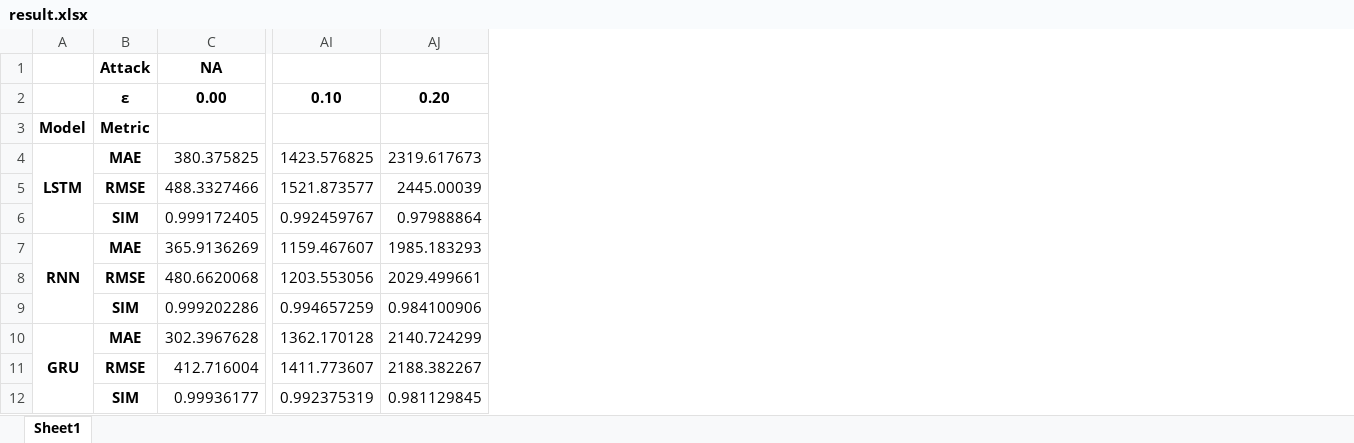
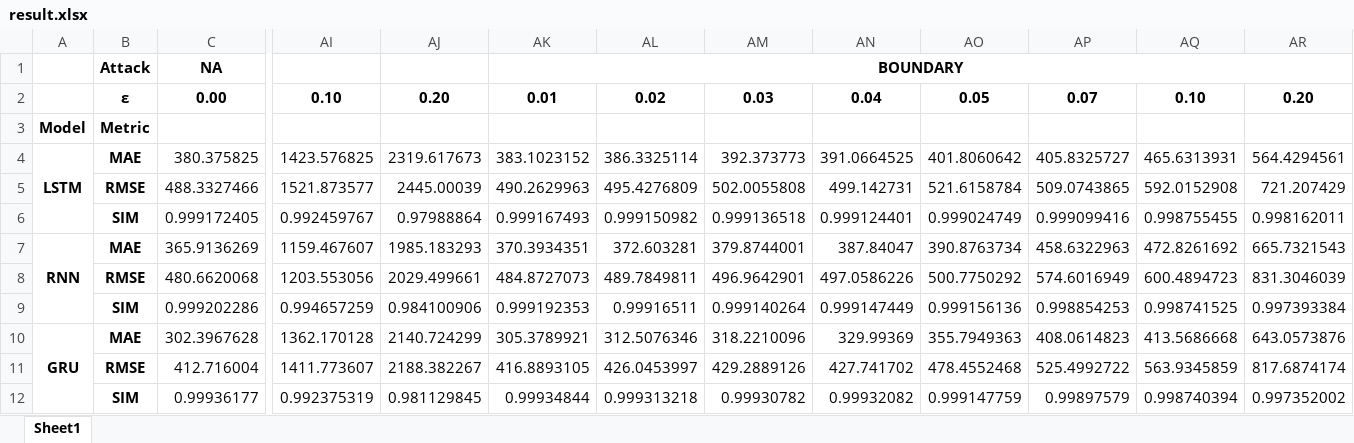
Before and after one commit to Samy-Annasri/backcasting-for-adversarial-attacks-on-time-series, an Excel workbook: results/birth/SEED_314/result.xlsx, sheet Sheet1, drawn as a sheet; only a part is shown, gaps mark what is left out; values as stored, in another font and other column widths than the file's, no borders; the diff names each change by its address in the sheet, - before the commit and + after, or states it on an @@ line.

Commit message:
add res boundary attack for SEED 314

```diff
--- a/results/birth/SEED_314/result.xlsx (sheet Sheet1)
+++ b/results/birth/SEED_314/result.xlsx (sheet Sheet1)
+column AK, rows 1-12: BOUNDARY | 0.01 |  | 383.1023152 | 490.2629963 | 0.999167493 | 370.3934351 | 484.8727073 | 0.999192353 | 305.3789921 | 416.8893105 | 0.99934844
+column AL, rows 2-12: 0.02 |  | 386.3325114 | 495.4276809 | 0.999150982 | 372.603281 | 489.7849811 | 0.99916511 | 312.5076346 | 426.0453997 | 0.999313218
+column AM, rows 2-12: 0.03 |  | 392.373773 | 502.0055808 | 0.999136518 | 379.8744001 | 496.9642901 | 0.999140264 | 318.2210096 | 429.2889126 | 0.99930782
+column AN, rows 2-12: 0.04 |  | 391.0664525 | 499.142731 | 0.999124401 | 387.84047 | 497.0586226 | 0.999147449 | 329.99369 | 427.741702 | 0.99932082
+column AO, rows 2-12: 0.05 |  | 401.8060642 | 521.6158784 | 0.999024749 | 390.8763734 | 500.7750292 | 0.999156136 | 355.7949363 | 478.4552468 | 0.999147759
+column AP, rows 2-12: 0.07 |  | 405.8325727 | 509.0743865 | 0.999099416 | 458.6322963 | 574.6016949 | 0.998854253 | 408.0614823 | 525.4992722 | 0.99897579
+column AQ, rows 2-12: 0.10 |  | 465.6313931 | 592.0152908 | 0.998755455 | 472.8261692 | 600.4894723 | 0.998741525 | 413.5686668 | 563.9345859 | 0.998740394
+column AR, rows 2-12: 0.20 |  | 564.4294561 | 721.207429 | 0.998162011 | 665.7321543 | 831.3046039 | 0.997393384 | 643.0573876 | 817.6874174 | 0.997352002
```
